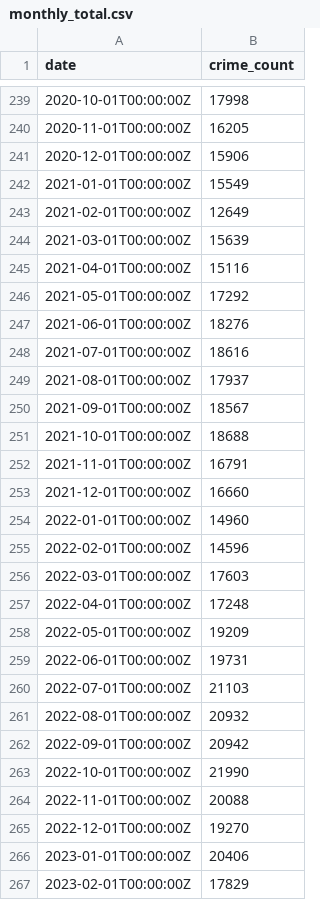
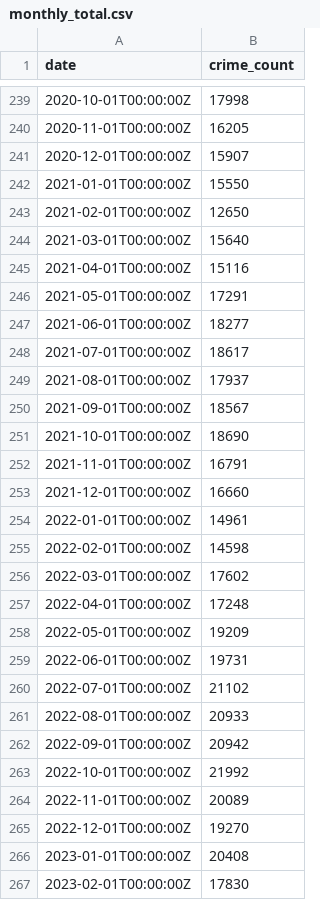
Before and after one commit to DrewVranicar/ChicagoCrimes, a CSV file: data/monthly_total.csv, drawn as a sheet; only a part is shown, gaps mark what is left out; the diff covers the shown part only.

```diff
--- a/data/monthly_total.csv
+++ b/data/monthly_total.csv
@@ -240,18 +240,18 @@ date,crime_count
 2020-11-01T00:00:00Z,16205
-2020-12-01T00:00:00Z,15906
-2021-01-01T00:00:00Z,15549
-2021-02-01T00:00:00Z,12649
-2021-03-01T00:00:00Z,15639
+2020-12-01T00:00:00Z,15907
+2021-01-01T00:00:00Z,15550
+2021-02-01T00:00:00Z,12650
+2021-03-01T00:00:00Z,15640
 2021-04-01T00:00:00Z,15116
-2021-05-01T00:00:00Z,17292
-2021-06-01T00:00:00Z,18276
-2021-07-01T00:00:00Z,18616
+2021-05-01T00:00:00Z,17291
+2021-06-01T00:00:00Z,18277
+2021-07-01T00:00:00Z,18617
 2021-08-01T00:00:00Z,17937
 2021-09-01T00:00:00Z,18567
-2021-10-01T00:00:00Z,18688
+2021-10-01T00:00:00Z,18690
 2021-11-01T00:00:00Z,16791
 2021-12-01T00:00:00Z,16660
-2022-01-01T00:00:00Z,14960
-2022-02-01T00:00:00Z,14596
-2022-03-01T00:00:00Z,17603
+2022-01-01T00:00:00Z,14961
+2022-02-01T00:00:00Z,14598
+2022-03-01T00:00:00Z,17602
 2022-04-01T00:00:00Z,17248
@@ -259,9 +259,9 @@ date,crime_count
 2022-06-01T00:00:00Z,19731
-2022-07-01T00:00:00Z,21103
-2022-08-01T00:00:00Z,20932
+2022-07-01T00:00:00Z,21102
+2022-08-01T00:00:00Z,20933
 2022-09-01T00:00:00Z,20942
-2022-10-01T00:00:00Z,21990
-2022-11-01T00:00:00Z,20088
+2022-10-01T00:00:00Z,21992
+2022-11-01T00:00:00Z,20089
 2022-12-01T00:00:00Z,19270
-2023-01-01T00:00:00Z,20406
-2023-02-01T00:00:00Z,17829
+2023-01-01T00:00:00Z,20408
+2023-02-01T00:00:00Z,17830
```
Also changed, not shown: 44 edited cells elsewhere in this file, data/monthly_by_type.csv, data/yearly_total.csv, 3 other files.
